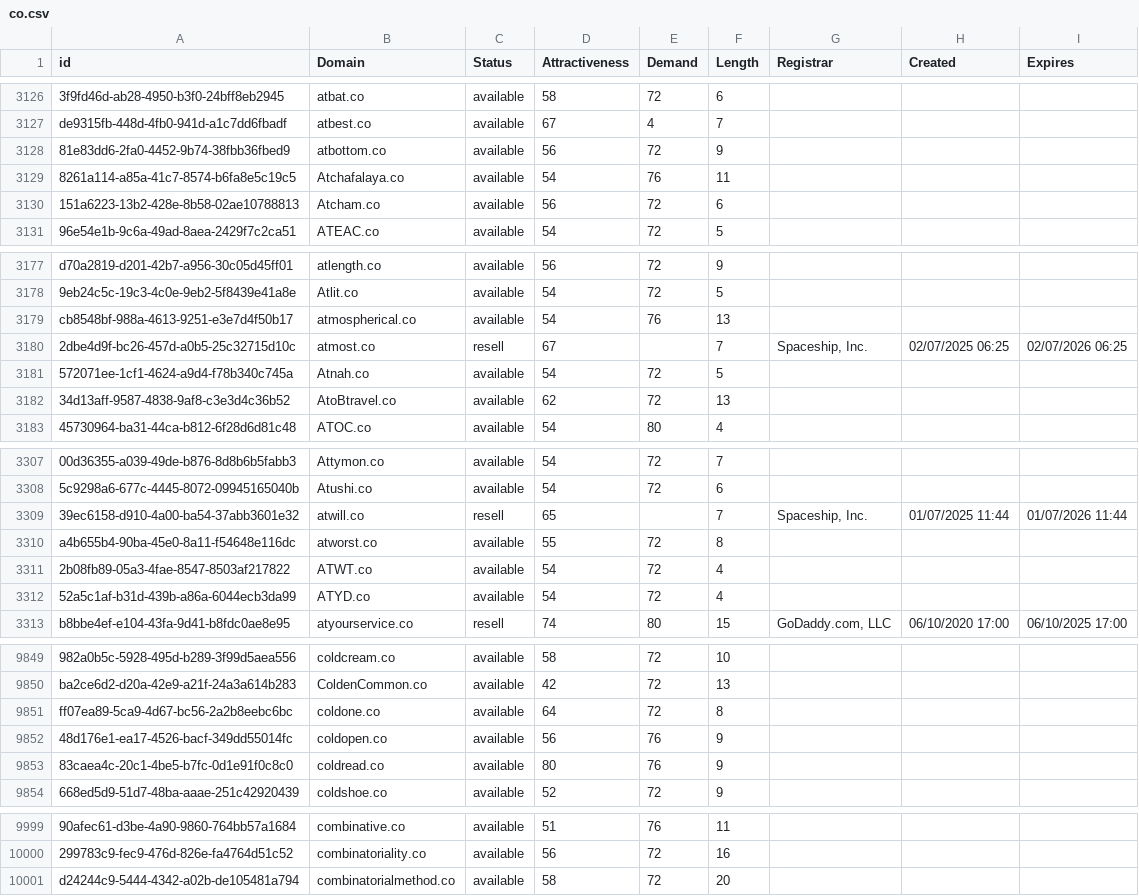
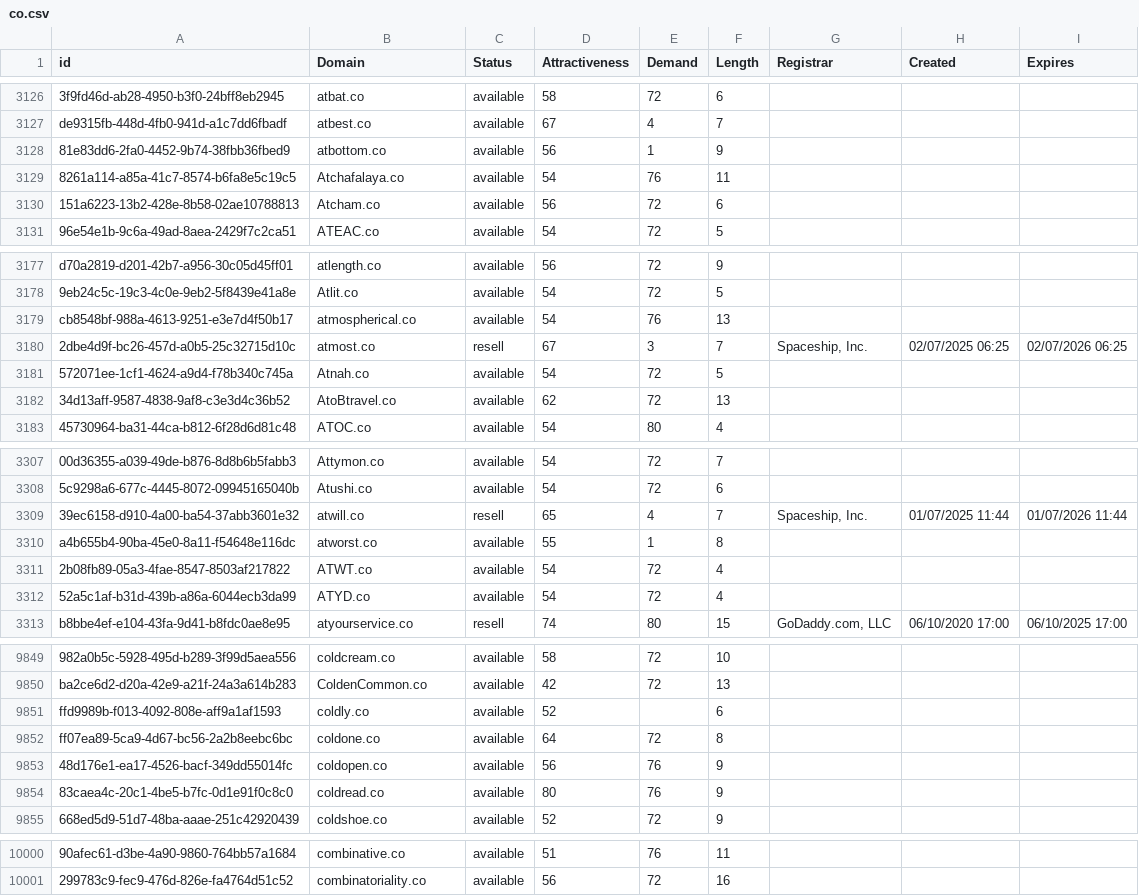
Before and after one commit to UniqueDomains/co-oneword-domains, a CSV file: co.csv, drawn as a sheet; only a part is shown, gaps mark what is left out; removed rows and columns are numbered as before the commit, all else as after; the diff covers the shown part only; the diff names each change by its address in the sheet, - before the commit and + after, or states it on an @@ line.

Commit message:
Domains update

```diff
--- a/co.csv
+++ b/co.csv
-E3128 (Demand): 72
+E3128 (Demand): 1
-E3180 (Demand): (empty)
+E3180 (Demand): 3
-E3309 (Demand): (empty)
+E3309 (Demand): 4
-E3310 (Demand): 72
+E3310 (Demand): 1
+row 9851: ffd9989b-f013-4092-808e-aff9a1af1593 | coldly.co | available | 52 |  | 6
-row 10001: d24244c9-5444-4342-a02b-de105481a794 | combinatorialmethod.co | available | 58 | 72 | 20
```
Also changed, not shown: 9 edited cells elsewhere in this file, 1 other file.
